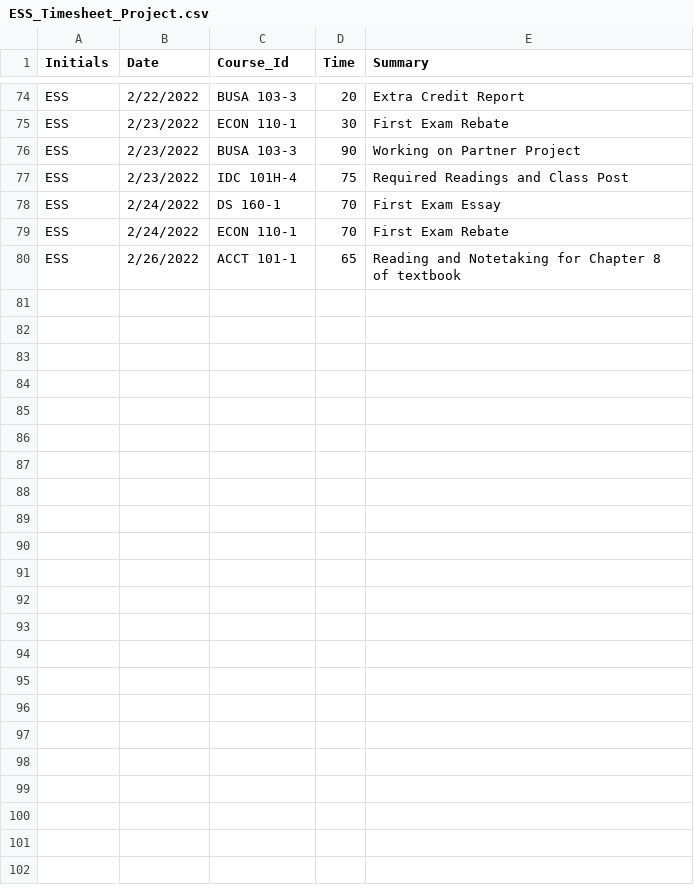
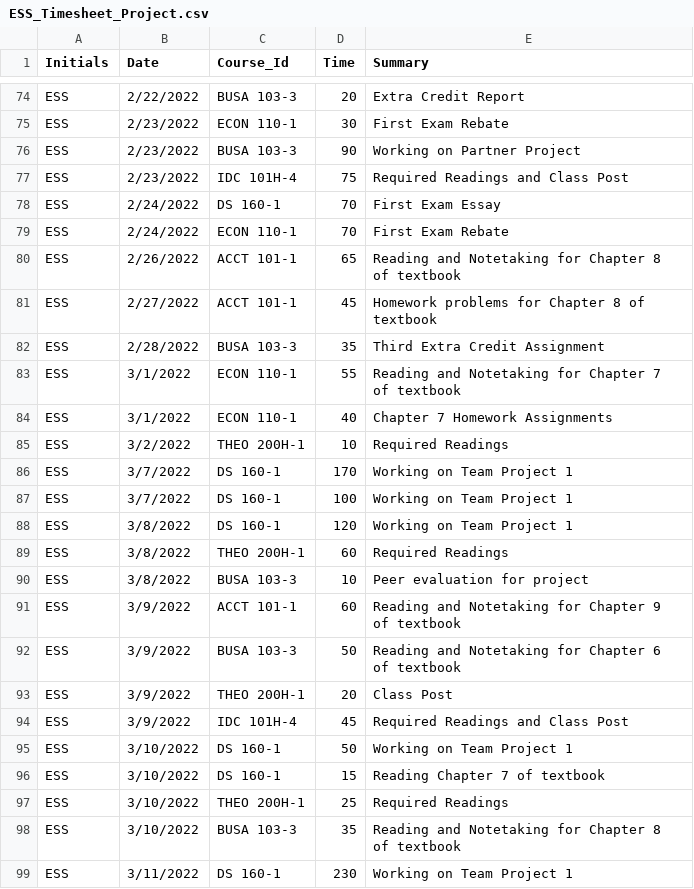
Before and after one commit to Eric-Schneider-Bellarmine-University/ESS_Timesheet_Project, a CSV file: ESS_Timesheet_Project.csv, drawn as a sheet; only a part is shown, gaps mark what is left out; the diff covers the shown part only; the diff names each change by its address in the sheet, - before the commit and + after, or states it on an @@ line.

Commit message:
Fourth Entry

```diff
--- a/ESS_Timesheet_Project.csv
+++ b/ESS_Timesheet_Project.csv
+row 81: ESS | 2/27/2022 | ACCT 101-1 | 45 | Homework problems for Chapter 8 of textbook
+row 82: ESS | 2/28/2022 | BUSA 103-3 | 35 | Third Extra Credit Assignment
+row 83: ESS | 3/1/2022 | ECON 110-1 | 55 | Reading and Notetaking for Chapter 7 of textbook
+row 84: ESS | 3/1/2022 | ECON 110-1 | 40 | Chapter 7 Homework Assignments
+row 85: ESS | 3/2/2022 | THEO 200H-1 | 10 | Required Readings
+row 86: ESS | 3/7/2022 | DS 160-1 | 170 | Working on Team Project 1
+row 87: ESS | 3/7/2022 | DS 160-1 | 100 | Working on Team Project 1
+row 88: ESS | 3/8/2022 | DS 160-1 | 120 | Working on Team Project 1
+row 89: ESS | 3/8/2022 | THEO 200H-1 | 60 | Required Readings
+row 90: ESS | 3/8/2022 | BUSA 103-3 | 10 | Peer evaluation for project
+row 91: ESS | 3/9/2022 | ACCT 101-1 | 60 | Reading and Notetaking for Chapter 9 of textbook
+row 92: ESS | 3/9/2022 | BUSA 103-3 | 50 | Reading and Notetaking for Chapter 6 of textbook
+row 93: ESS | 3/9/2022 | THEO 200H-1 | 20 | Class Post
+row 94: ESS | 3/9/2022 | IDC 101H-4 | 45 | Required Readings and Class Post
+row 95: ESS | 3/10/2022 | DS 160-1 | 50 | Working on Team Project 1
+row 96: ESS | 3/10/2022 | DS 160-1 | 15 | Reading Chapter 7 of textbook
+row 97: ESS | 3/10/2022 | THEO 200H-1 | 25 | Required Readings
+row 98: ESS | 3/10/2022 | BUSA 103-3 | 35 | Reading and Notetaking for Chapter 8 of textbook
+row 99: ESS | 3/11/2022 | DS 160-1 | 230 | Working on Team Project 1
```
Also changed, not shown: 22 added rows elsewhere in this file.
